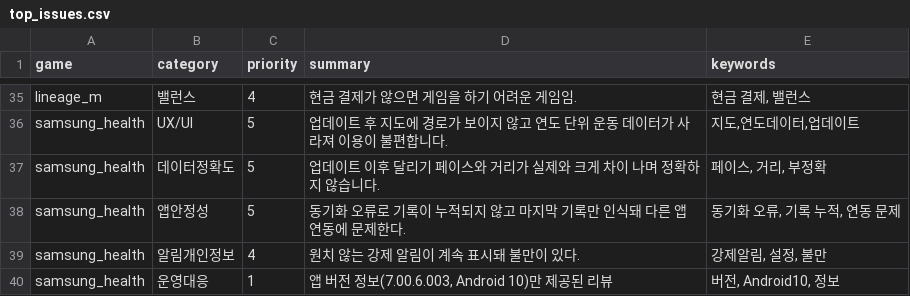
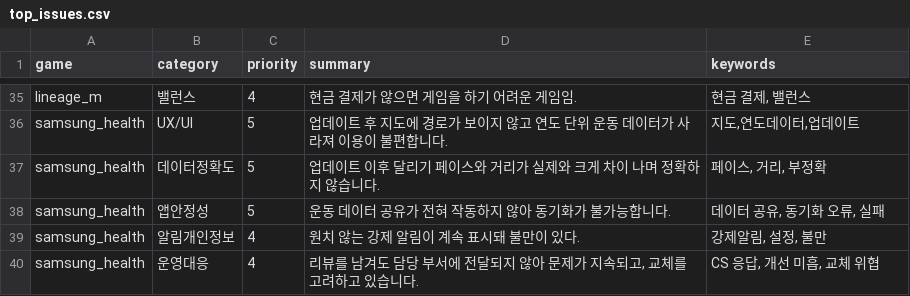
Before and after one commit to roid-eng/game-voc-analyzer, a CSV file: data/top_issues.csv, drawn as a sheet; only a part is shown, gaps mark what is left out.

```diff
--- a/data/top_issues.csv
+++ b/data/top_issues.csv
@@ -37,4 +37,4 @@ samsung_health,UX/UI,5,업데이트 후 지도에 경로가 보이지 않고 연
 samsung_health,데이터정확도,5,업데이트 이후 달리기 페이스와 거리가 실제와 크게 차이 나며 정확하지 않습니다.,"페이스, 거리, 부정확"
-samsung_health,앱안정성,5,동기화 오류로 기록이 누적되지 않고 마지막 기록만 인식돼 다른 앱 연동에 문제한다.,"동기화 오류, 기록 누적, 연동 문제"
+samsung_health,앱안정성,5,운동 데이터 공유가 전혀 작동하지 않아 동기화가 불가능합니다.,"데이터 공유, 동기화 오류, 실패"
 samsung_health,알림개인정보,4,원치 않는 강제 알림이 계속 표시돼 불만이 있다.,"강제알림, 설정, 불만"
-samsung_health,운영대응,1,"앱 버전 정보(7.00.6.003, Android 10)만 제공된 리뷰","버전, Android10, 정보"
+samsung_health,운영대응,4,"리뷰를 남겨도 담당 부서에 전달되지 않아 문제가 지속되고, 교체를 고려하고 있습니다.","CS 응답, 개선 미흡, 교체 위협"
```
Also changed, not shown: data/reviews.csv, 3 other files.
